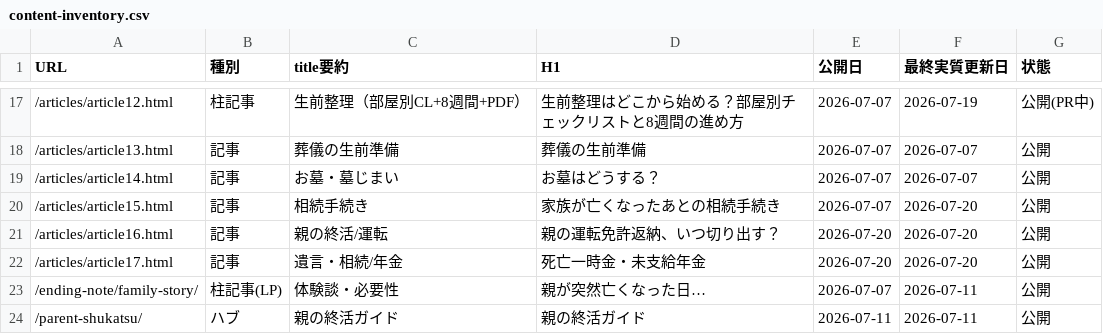
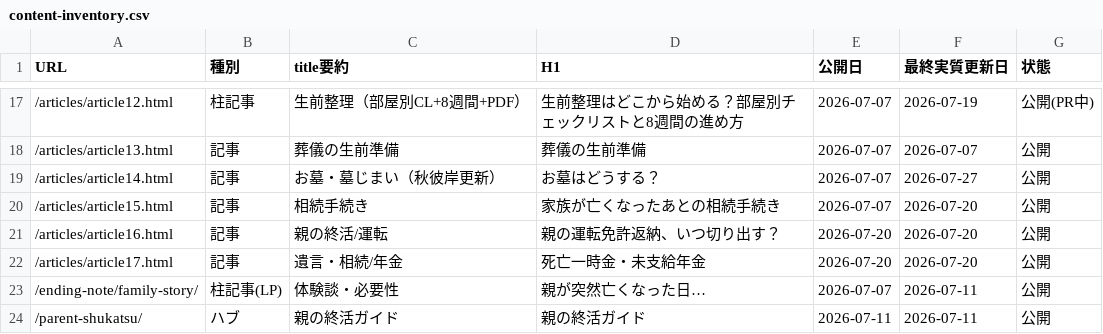
Before and after one commit to tfqys680-jpg/shukatsu-site, a CSV file: docs/seo/content-inventory.csv, drawn as a sheet; only a part is shown, gaps mark what is left out.

```diff
--- a/docs/seo/content-inventory.csv
+++ b/docs/seo/content-inventory.csv
@@ -18,3 +18,3 @@ URL,種別,title要約,H1,公開日,最終実質更新日,状態
 /articles/article13.html,記事,葬儀の生前準備,葬儀の生前準備,2026-07-07,2026-07-07,公開
-/articles/article14.html,記事,お墓・墓じまい,お墓はどうする？,2026-07-07,2026-07-07,公開
+/articles/article14.html,記事,お墓・墓じまい（秋彼岸更新）,お墓はどうする？,2026-07-07,2026-07-27,公開
 /articles/article15.html,記事,相続手続き,家族が亡くなったあとの相続手続き,2026-07-07,2026-07-20,公開
```
Also changed, not shown: docs/seo/editorial-calendar.csv, docs/seo/internal-link-map.csv, 7 other files.
